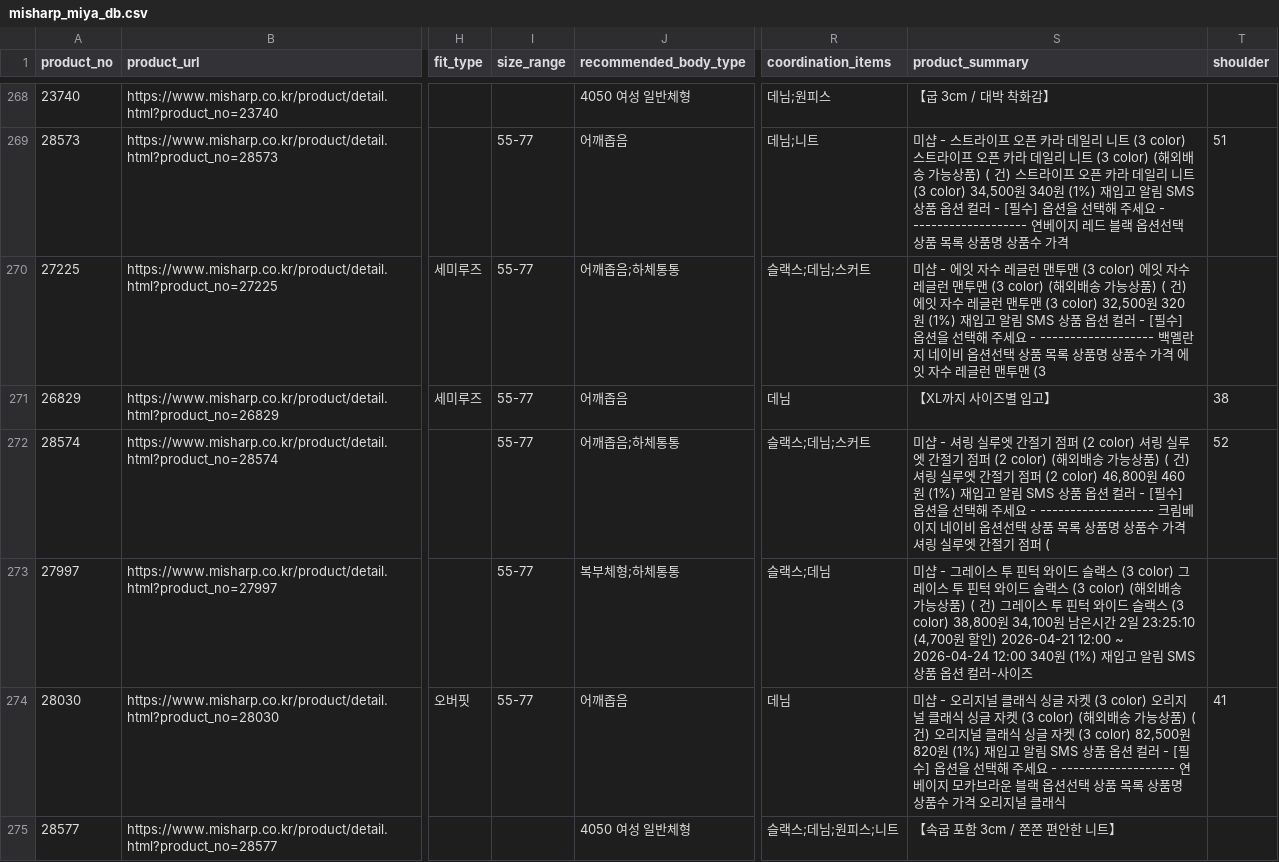
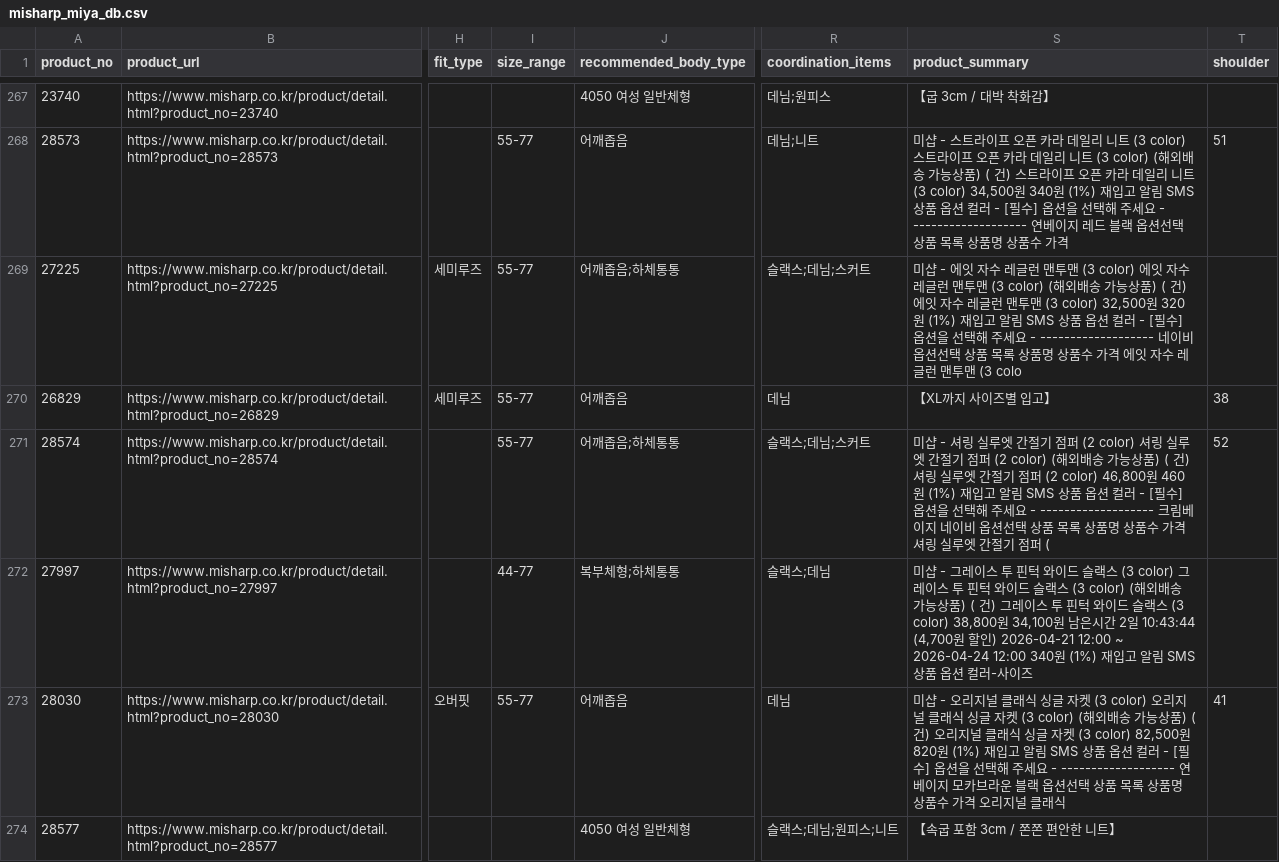
Before and after one commit to miya9209-prog/miya-ai-v2, a CSV file: misharp_miya_db.csv, drawn as a sheet; only a part is shown, gaps mark what is left out; addresses are those after the commit; the diff covers the shown part only; the diff names each change by its address in the sheet, - before the commit and + after, or states it on an @@ line.

```diff
--- a/misharp_miya_db.csv
+++ b/misharp_miya_db.csv
-S269 (product_summary): …요 - ------------------- 백멜란지 네이비 옵션선택 상품 목록 상품명 상품수 가격 에잇 자수 레글런 맨투맨 (3
+S269 (product_summary): …요 - ------------------- 네이비 옵션선택 상품 목록 상품명 상품수 가격 에잇 자수 레글런 맨투맨 (3 colo
-I272 (size_range): 55-77
+I272 (size_range): 44-77
-S272 (product_summary): …2일 23:25:10 (4,700원 할…
+S272 (product_summary): …2일 10:43:44 (4,700원 할…
```
Also changed, not shown: 1 removed row and 32 edited cells elsewhere in this file.
